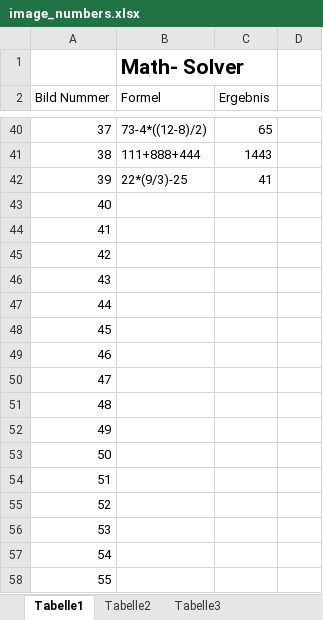
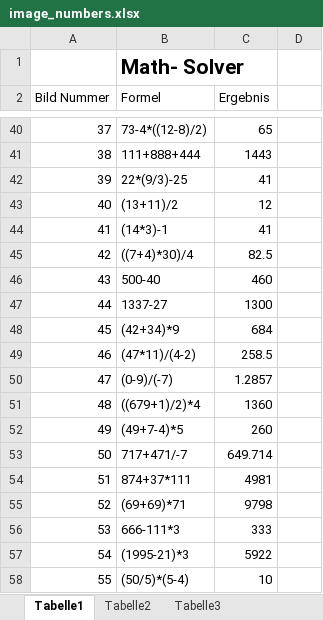
Before and after one commit to bzehet/edbv, an Excel workbook: code/testset/image_numbers.xlsx, sheet Tabelle1, drawn as a sheet; only a part is shown, gaps mark what is left out; values as stored, in another font and other column widths than the file's, no borders; charts and pictures not drawn; the diff covers the shown part only; the diff names each change by its address in the sheet, - before the commit and + after, or states it on an @@ line.

```diff
--- a/code/testset/image_numbers.xlsx (sheet Tabelle1)
+++ b/code/testset/image_numbers.xlsx (sheet Tabelle1)
-B43 (Formel): (empty)
+B43 (Formel): (13+11)/2
-C43 (Ergebnis): (empty)
+C43 (Ergebnis): 12
-B44 (Formel): (empty)
+B44 (Formel): (14*3)-1
-C44 (Ergebnis): (empty)
+C44 (Ergebnis): 41
-B45 (Formel): (empty)
+B45 (Formel): ((7+4)*30)/4
-C45 (Ergebnis): (empty)
+C45 (Ergebnis): 82.5
-B46 (Formel): (empty)
+B46 (Formel): 500-40
-C46 (Ergebnis): (empty)
+C46 (Ergebnis): 460
-B47 (Formel): (empty)
+B47 (Formel): 1337-27
-C47 (Ergebnis): (empty)
+C47 (Ergebnis): 1300
-B48 (Formel): (empty)
+B48 (Formel): (42+34)*9
-C48 (Ergebnis): (empty)
+C48 (Ergebnis): 684
-B49 (Formel): (empty)
+B49 (Formel): (47*11)/(4-2)
-C49 (Ergebnis): (empty)
+C49 (Ergebnis): 258.5
-B50 (Formel): (empty)
+B50 (Formel): (0-9)/(-7)
-C50 (Ergebnis): (empty)
+C50 (Ergebnis): 1.2857
-B51 (Formel): (empty)
+B51 (Formel): ((679+1)/2)*4
-C51 (Ergebnis): (empty)
+C51 (Ergebnis): 1360
-B52 (Formel): (empty)
+B52 (Formel): (49+7-4)*5
-C52 (Ergebnis): (empty)
+C52 (Ergebnis): 260
-B53 (Formel): (empty)
+B53 (Formel): 717+471/-7
-C53 (Ergebnis): (empty)
+C53 (Ergebnis): 649.714
-B54 (Formel): (empty)
+B54 (Formel): 874+37*111
-C54 (Ergebnis): (empty)
+C54 (Ergebnis): 4981
-B55 (Formel): (empty)
+B55 (Formel): (69+69)*71
-C55 (Ergebnis): (empty)
+C55 (Ergebnis): 9798
-B56 (Formel): (empty)
+B56 (Formel): 666-111*3
-C56 (Ergebnis): (empty)
+C56 (Ergebnis): 333
-B57 (Formel): (empty)
+B57 (Formel): (1995-21)*3
-C57 (Ergebnis): (empty)
+C57 (Ergebnis): 5922
-B58 (Formel): (empty)
+B58 (Formel): (50/5)*(5-4)
-C58 (Ergebnis): (empty)
+C58 (Ergebnis): 10
```
Also changed, not shown: 8 edited cells elsewhere in this sheet, charts or pictures, 20 other files.
